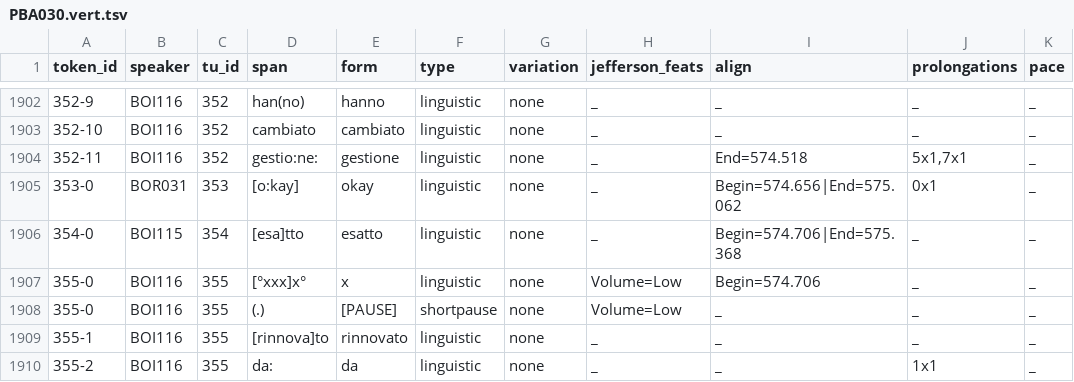
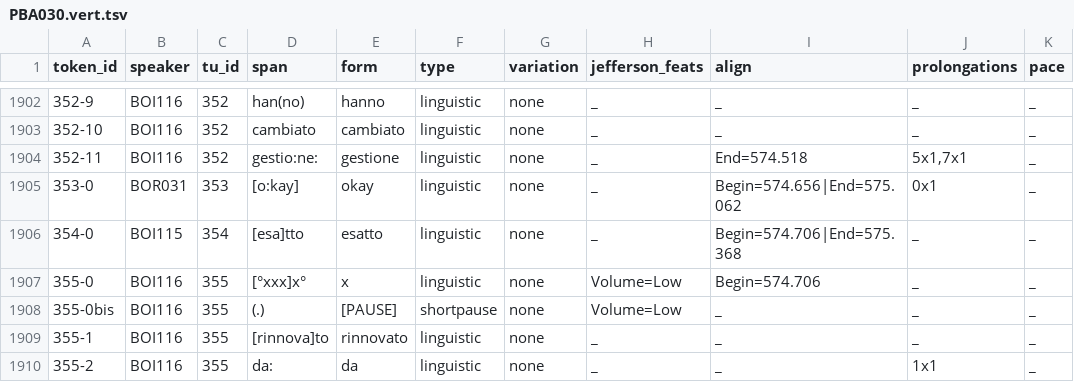
Before and after one commit to KIParla/ParlaBO, a TSV file: tsv/PBA030.vert.tsv, drawn as a sheet; only a part is shown, gaps mark what is left out; the diff names each change by its address in the sheet, - before the commit and + after, or states it on an @@ line.

Commit message:
minor fix vert

```diff
--- a/tsv/PBA030.vert.tsv
+++ b/tsv/PBA030.vert.tsv
-A1908 (token_id): 355-0
+A1908 (token_id): 355-0bis
```
Also changed, not shown: tsv/PBC017.vert.tsv.
